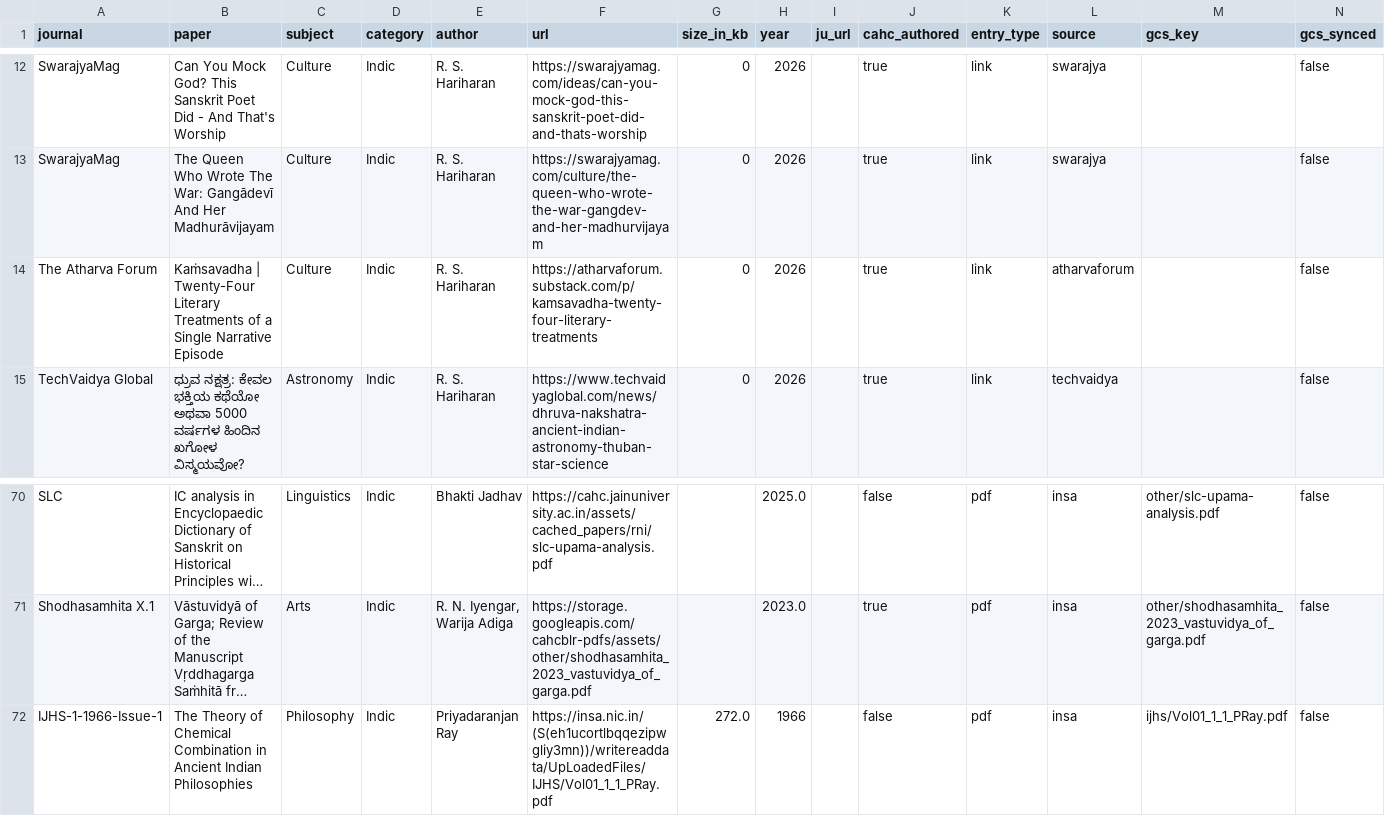
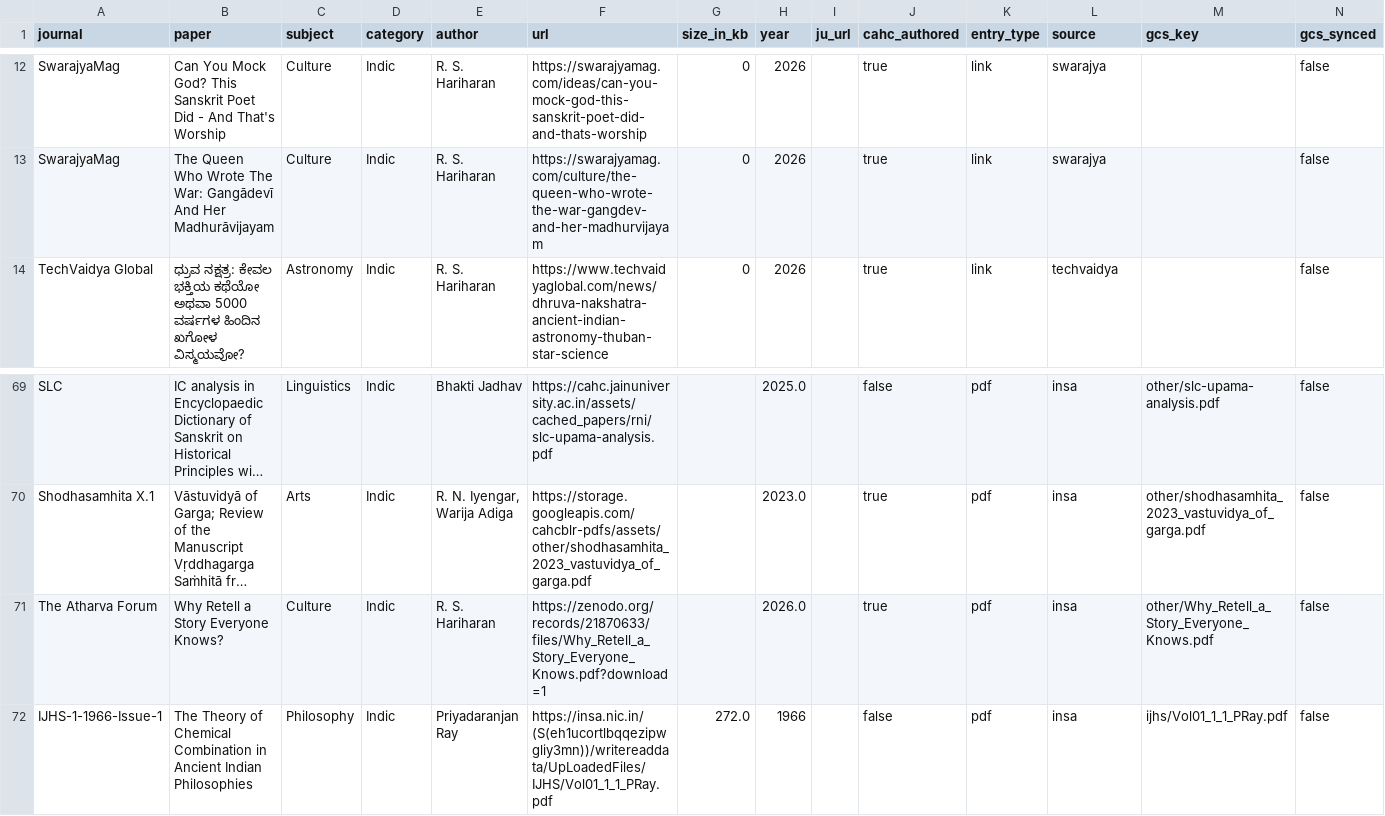
Before and after one commit to suchakr/patra-darpan, a TSV file: exports/index.tsv, drawn as a sheet; only a part is shown, gaps mark what is left out; long unchanged cells end in …; removed rows and columns are numbered as before the commit, all else as after; the diff names each change by its address in the sheet, - before the commit and + after, or states it on an @@ line.

```diff
--- a/exports/index.tsv
+++ b/exports/index.tsv
-row 14: The Atharva Forum | Kaṁsavadha | Twenty-Four Literary Treatments of a Single Narrative Episode | Culture | Indic | R. S. Hariharan | https://atharvaforum.substack.com/p/kamsavadha-twenty-four-literary-treatments | 0 | 2026 |  | true | link | atharvaforum |  | false
+row 71: The Atharva Forum | Why Retell a Story Everyone Knows? | Culture | Indic | R. S. Hariharan | https://zenodo.org/records/21870633/files/Why_Retell_a_Story_Everyone_Knows.pdf?download=1 |  | 2026.0 |  | true | pdf | insa | other/Why_Retell_a_Story_Everyone_Knows.pdf | false
```
Also changed, not shown: corpus/curated-links.tsv, corpus/curated-pdfs.tsv, 7 other files.
